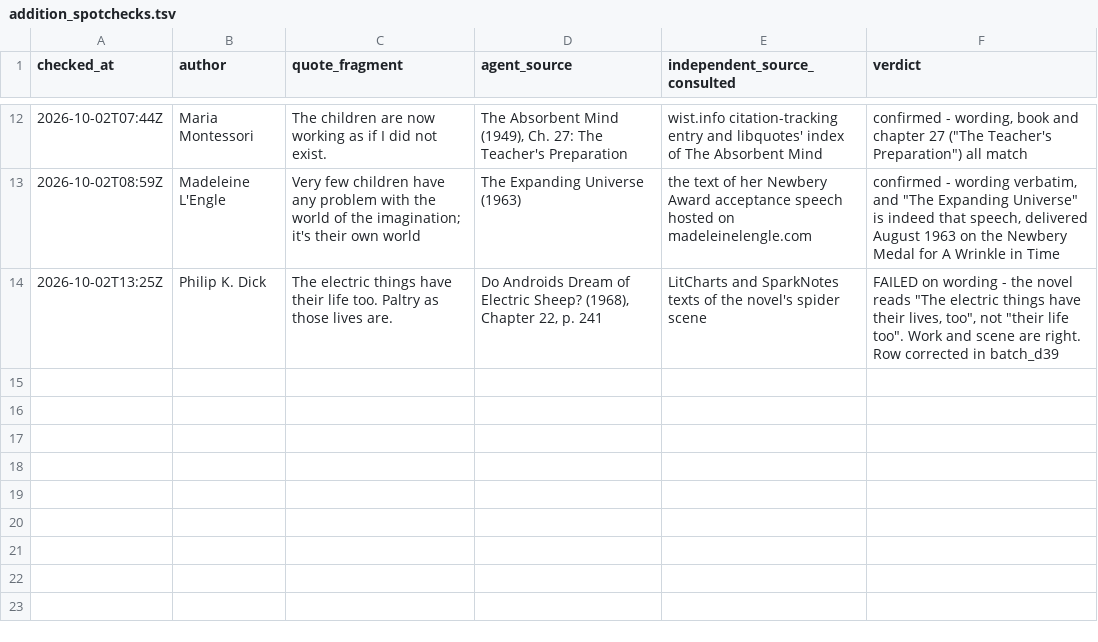
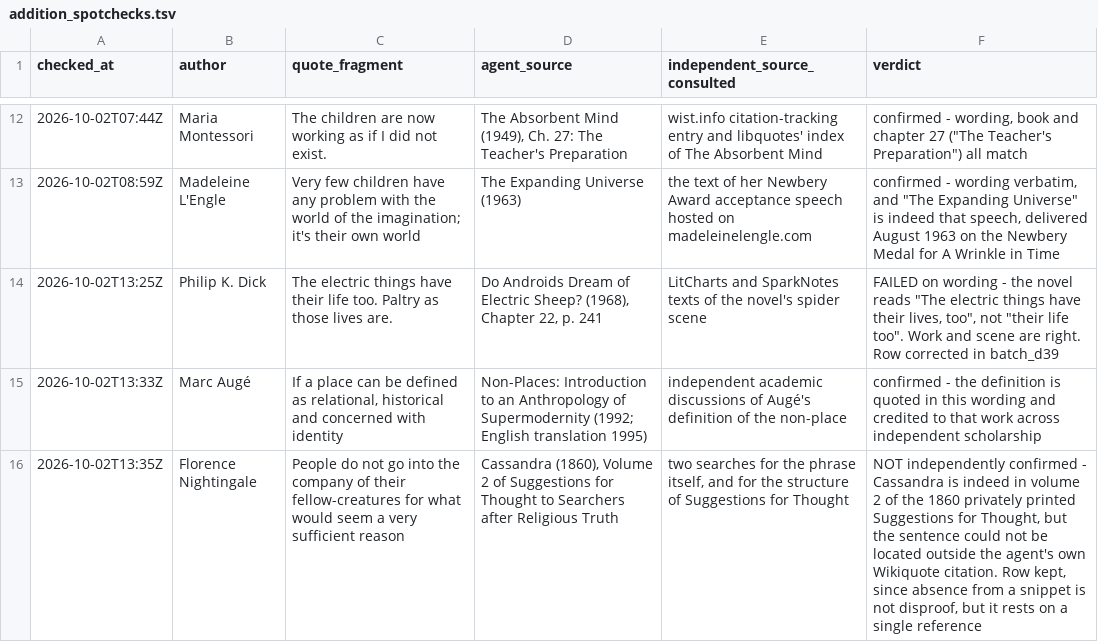
Before and after one commit to alvations/Quotables, a TSV file: sourcing/audit/addition_spotchecks.tsv, drawn as a sheet; only a part is shown, gaps mark what is left out; the diff names each change by its address in the sheet, - before the commit and + after, or states it on an @@ line.

Commit message:
Two more spot-checks: Auge confirmed, Nightingale not independently confirmed
The Nightingale row is kept - Cassandra really is volume 2 of the 1860
Suggestions for Thought, and a sentence missing from search snippets is not
disproved - but the ledger records that it rests on one reference rather than
two, which is the honest state of it.

```diff
--- a/sourcing/audit/addition_spotchecks.tsv
+++ b/sourcing/audit/addition_spotchecks.tsv
+row 15: 2026-10-02T13:33Z | Marc Augé | If a place can be defined as relational, historical and concerned with identity | Non-Places: Introduction to an Anthropology of Supermodernity (1992; English translation 1995) | independent academic discussions of Augé's definition of the non-place | confirmed - the definition is quoted in this wording and credited to that work across independent scholarship
+row 16: 2026-10-02T13:35Z | Florence Nightingale | People do not go into the company of their fellow-creatures for what would seem a very sufficient reason | Cassandra (1860), Volume 2 of Suggestions for Thought to Searchers after Religious Truth | two searches for the phrase itself, and for the structure of Suggestions for Thought | NOT independently confirmed - Cassandra is indeed in volume 2 of the 1860 privately printed Suggestions for Thought, but the sentence could not be located outside the agent's own Wikiquote citation. Row kept, since absence from a snippet is not disproof, but it rests on a single reference
```
